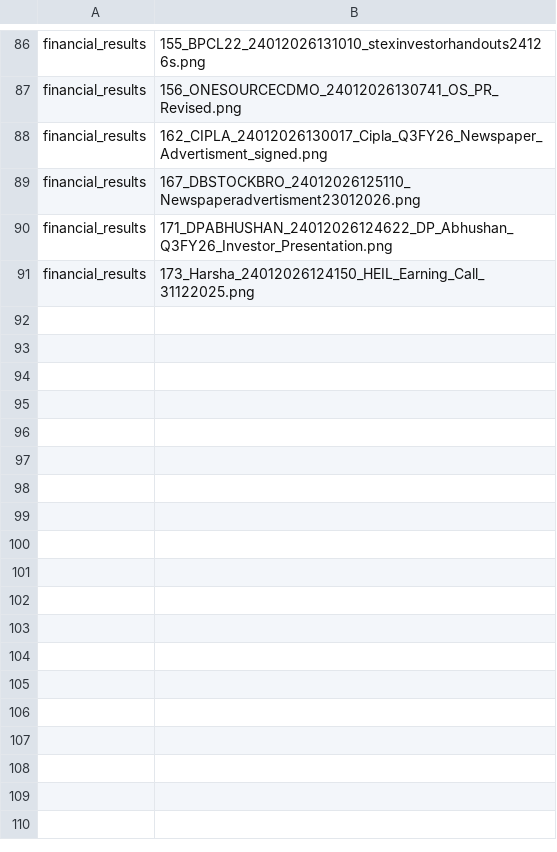
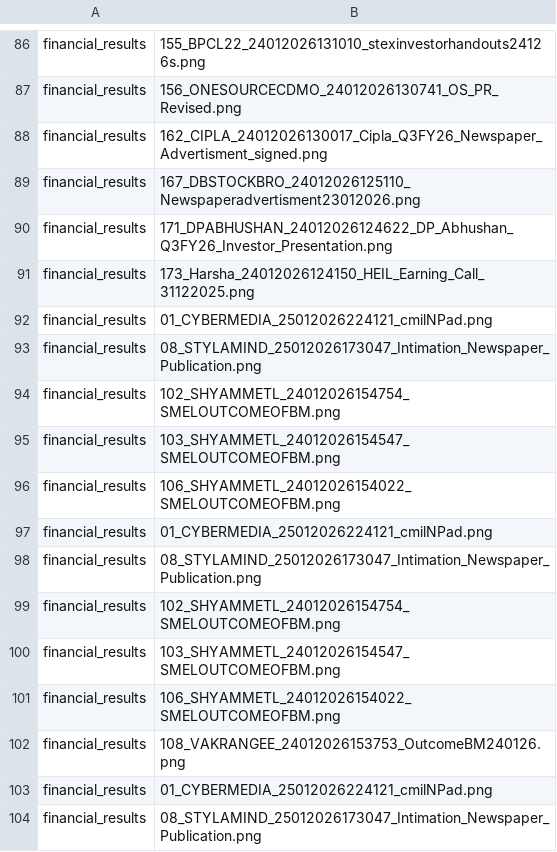
Before and after one commit to ambati-abhiraam/NIITHIPEAK, a CSV file: database/financial_results_unprocessed.csv, drawn as a sheet; only a part is shown, gaps mark what is left out.

```diff
--- a/database/financial_results_unprocessed.csv
+++ b/database/financial_results_unprocessed.csv
@@ -91 +91,14 @@ financial_results,171_DPABHUSHAN_24012026124622_DP_Abhushan_Q3FY26_Investor_Pres
 financial_results,173_Harsha_24012026124150_HEIL_Earning_Call_31122025.png
+financial_results,01_CYBERMEDIA_25012026224121_cmilNPad.png
+financial_results,08_STYLAMIND_25012026173047_Intimation_Newspaper_Publication.png
+financial_results,102_SHYAMMETL_24012026154754_SMELOUTCOMEOFBM.png
+financial_results,103_SHYAMMETL_24012026154547_SMELOUTCOMEOFBM.png
+financial_results,106_SHYAMMETL_24012026154022_SMELOUTCOMEOFBM.png
+financial_results,01_CYBERMEDIA_25012026224121_cmilNPad.png
+financial_results,08_STYLAMIND_25012026173047_Intimation_Newspaper_Publication.png
+financial_results,102_SHYAMMETL_24012026154754_SMELOUTCOMEOFBM.png
+financial_results,103_SHYAMMETL_24012026154547_SMELOUTCOMEOFBM.png
+financial_results,106_SHYAMMETL_24012026154022_SMELOUTCOMEOFBM.png
+financial_results,108_VAKRANGEE_24012026153753_OutcomeBM240126.png
+financial_results,01_CYBERMEDIA_25012026224121_cmilNPad.png
+financial_results,08_STYLAMIND_25012026173047_Intimation_Newspaper_Publication.png
```
Also changed, not shown: database/_unprocessed.csv, database/change_in_management_unprocessed.csv, 7 other files.
